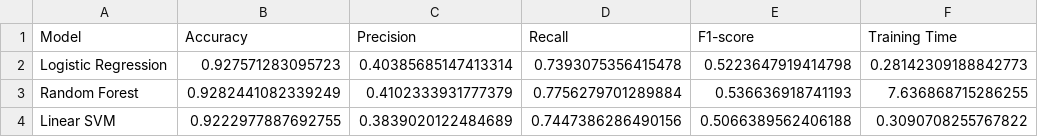
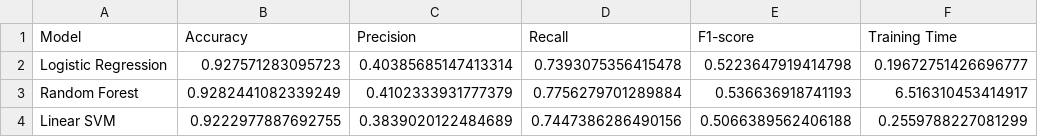
Before and after one commit to Leonchang06/COVID19_ML_Project, a CSV file: model_comparison_results.csv, drawn as a sheet.

```diff
--- a/model_comparison_results.csv
+++ b/model_comparison_results.csv
@@ -1,4 +1,4 @@
 Model,Accuracy,Precision,Recall,F1-score,Training Time
-Logistic Regression,0.927571283095723,0.40385685147413314,0.7393075356415478,0.5223647919414798,0.28142309188842773
-Random Forest,0.9282441082339249,0.4102333931777379,0.7756279701289884,0.536636918741193,7.636868715286255
-Linear SVM,0.9222977887692755,0.3839020122484689,0.7447386286490156,0.5066389562406188,0.3090708255767822
+Logistic Regression,0.927571283095723,0.40385685147413314,0.7393075356415478,0.5223647919414798,0.19672751426696777
+Random Forest,0.9282441082339249,0.4102333931777379,0.7756279701289884,0.536636918741193,6.516310453414917
+Linear SVM,0.9222977887692755,0.3839020122484689,0.7447386286490156,0.5066389562406188,0.2559788227081299
```
Also changed, not shown: 1 other file.
